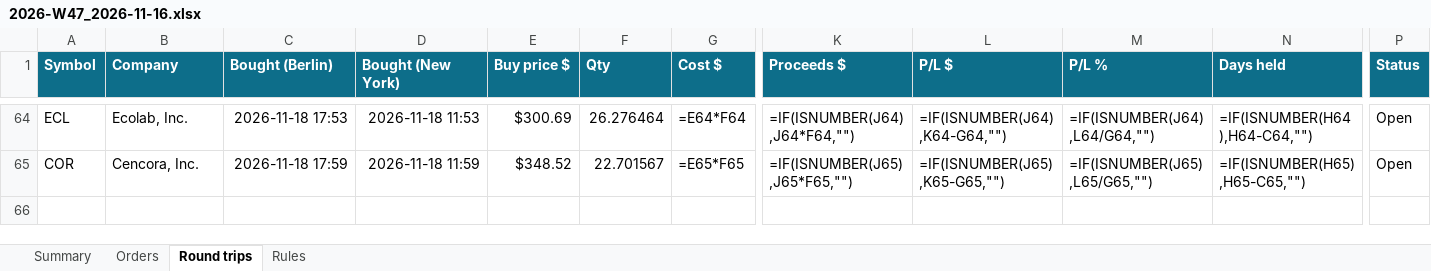
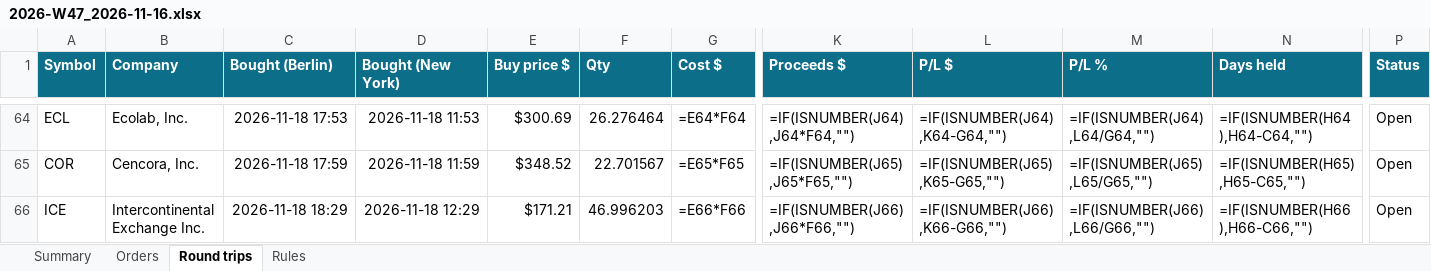
Before and after one commit to minto2196/my-claude-trade, an Excel workbook: trade-records/excel/2026-W47_2026-11-16.xlsx, sheet Round trips, drawn as a sheet; only a part is shown, gaps mark what is left out; values as stored, in another font and other column widths than the file's, no borders; formulas without a stored value are shown as written; conditional formats and table styles not drawn; rows hold the shown columns only; the diff names each change by its address in the sheet, - before the commit and + after, or states it on an @@ line.

```diff
--- a/trade-records/excel/2026-W47_2026-11-16.xlsx (sheet Round trips)
+++ b/trade-records/excel/2026-W47_2026-11-16.xlsx (sheet Round trips)
+row 66: ICE | Intercontinental Exchange Inc. | 2026-11-18 18:29 | 2026-11-18 12:29 | $171.21 | 46.996203 | =E66*F66 | =IF(ISNUMBER(J66),J66*F66,"") | =IF(ISNUMBER(J66),K66-G66,"") | =IF(ISNUMBER(J66),L66/G66,"") | =IF(ISNUMBER(H66),H66-C66,"") | Open
```
Also changed, not shown: sheet Orders, sheet Summary, 4 other files.
